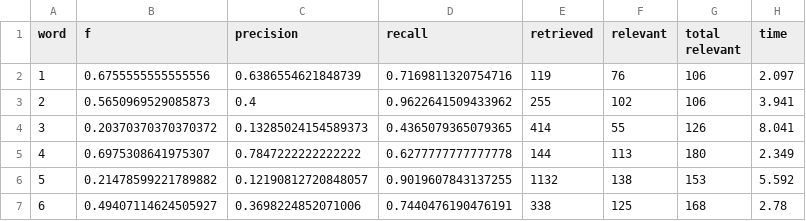
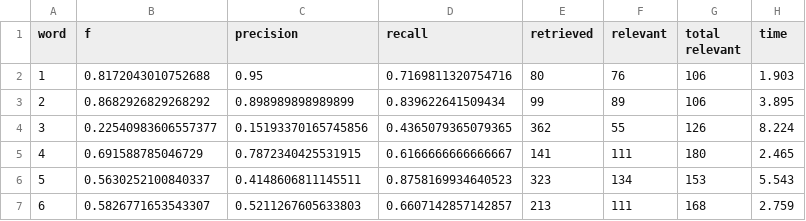
Before and after one commit to GraceGWilson/SQL-fuzzyMatching, a CSV file: results.csv, drawn as a sheet; only a part is shown; the diff covers the shown part only.

Commit message:
Automated evaluation results.

```diff
--- a/results.csv
+++ b/results.csv
@@ -1,7 +1,7 @@
 word,f,precision,recall,retrieved,relevant,total relevant,time
-1,0.6755555555555556,0.6386554621848739,0.7169811320754716,119,76,106,2.097
-2,0.5650969529085873,0.4,0.9622641509433962,255,102,106,3.941
-3,0.20370370370370372,0.13285024154589373,0.4365079365079365,414,55,126,8.041
-4,0.6975308641975307,0.7847222222222222,0.6277777777777778,144,113,180,2.349
-5,0.21478599221789882,0.12190812720848057,0.9019607843137255,1132,138,153,5.592
-6,0.49407114624505927,0.3698224852071006,0.7440476190476191,338,125,168,2.78
+1,0.8172043010752688,0.95,0.7169811320754716,80,76,106,1.903
+2,0.8682926829268292,0.898989898989899,0.839622641509434,99,89,106,3.895
+3,0.22540983606557377,0.15193370165745856,0.4365079365079365,362,55,126,8.224
+4,0.691588785046729,0.7872340425531915,0.6166666666666667,141,111,180,2.465
+5,0.5630252100840337,0.4148606811145511,0.8758169934640523,323,134,153,5.543
+6,0.5826771653543307,0.5211267605633803,0.6607142857142857,213,111,168,2.759
```
Also changed, not shown: 80 edited cells elsewhere in this file.
